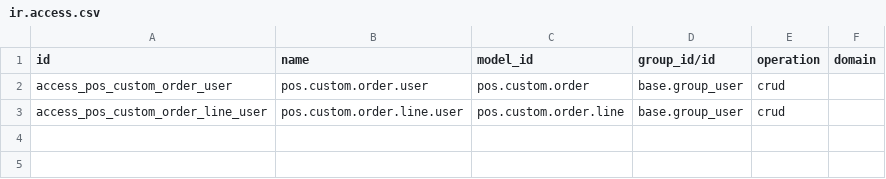
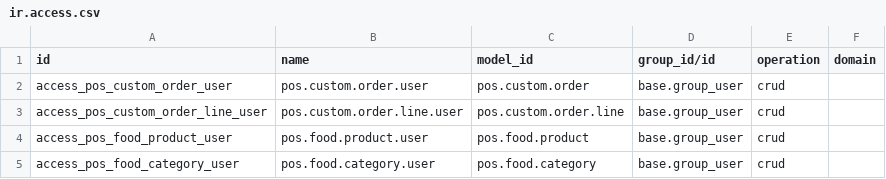
Before and after one commit to afrizadwi21/pos_odoo, a CSV file: security/ir.access.csv, drawn as a sheet.

```diff
--- a/security/ir.access.csv
+++ b/security/ir.access.csv
@@ -3 +3,3 @@ access_pos_custom_order_user,pos.custom.order.user,pos.custom.order,base.group_u
 access_pos_custom_order_line_user,pos.custom.order.line.user,pos.custom.order.line,base.group_user,crud,
+access_pos_food_product_user,pos.food.product.user,pos.food.product,base.group_user,crud,
+access_pos_food_category_user,pos.food.category.user,pos.food.category,base.group_user,crud,
```
Also changed, not shown: 6 other files.
